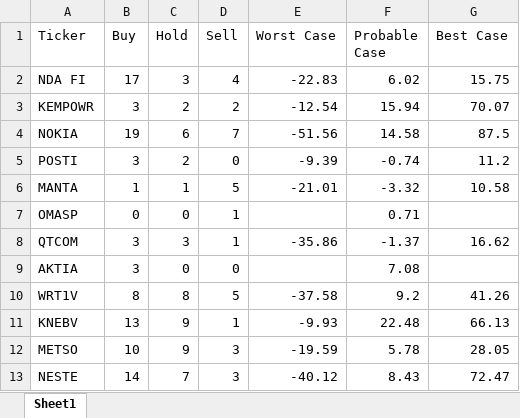
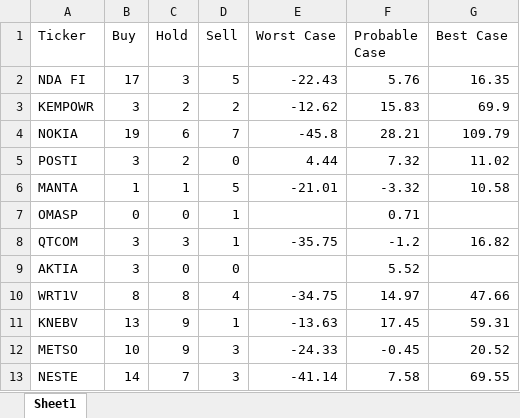
Before and after one commit to casperkangas/nordnet-scraper, an Excel workbook: Manual_Analyst_Ratings.xlsx, sheet Sheet1, drawn as a sheet; only a part is shown; values as stored, in another font and other column widths than the file's, no borders; the diff covers the shown part only; the diff names each change by its address in the sheet, - before the commit and + after, or states it on an @@ line.

Commit message:
Update Manual Analyst Ratings spreadsheet

```diff
--- a/Manual_Analyst_Ratings.xlsx (sheet Sheet1)
+++ b/Manual_Analyst_Ratings.xlsx (sheet Sheet1)
-D2 (Sell): 4
+D2 (Sell): 5
-E2 (Worst Case): -22.83
+E2 (Worst Case): -22.43
-F2 (Probable Case): 6.02
+F2 (Probable Case): 5.76
-G2 (Best Case): 15.75
+G2 (Best Case): 16.35
-E3 (Worst Case): -12.54
+E3 (Worst Case): -12.62
-F3 (Probable Case): 15.94
+F3 (Probable Case): 15.83
-G3 (Best Case): 70.07
+G3 (Best Case): 69.9
-E4 (Worst Case): -51.56
+E4 (Worst Case): -45.8
-F4 (Probable Case): 14.58
+F4 (Probable Case): 28.21
-G4 (Best Case): 87.5
+G4 (Best Case): 109.79
-E5 (Worst Case): -9.39
+E5 (Worst Case): 4.44
-F5 (Probable Case): -0.74
+F5 (Probable Case): 7.32
-G5 (Best Case): 11.2
+G5 (Best Case): 11.02
-E8 (Worst Case): -35.86
+E8 (Worst Case): -35.75
-F8 (Probable Case): -1.37
+F8 (Probable Case): -1.2
-G8 (Best Case): 16.62
+G8 (Best Case): 16.82
-F9 (Probable Case): 7.08
+F9 (Probable Case): 5.52
-D10 (Sell): 5
+D10 (Sell): 4
-E10 (Worst Case): -37.58
+E10 (Worst Case): -34.75
-F10 (Probable Case): 9.2
+F10 (Probable Case): 14.97
-G10 (Best Case): 41.26
+G10 (Best Case): 47.66
-E11 (Worst Case): -9.93
+E11 (Worst Case): -13.63
-F11 (Probable Case): 22.48
+F11 (Probable Case): 17.45
-G11 (Best Case): 66.13
+G11 (Best Case): 59.31
-E12 (Worst Case): -19.59
+E12 (Worst Case): -24.33
-F12 (Probable Case): 5.78
+F12 (Probable Case): -0.45
-G12 (Best Case): 28.05
+G12 (Best Case): 20.52
-E13 (Worst Case): -40.12
+E13 (Worst Case): -41.14
-F13 (Probable Case): 8.43
+F13 (Probable Case): 7.58
-G13 (Best Case): 72.47
+G13 (Best Case): 69.55
```
Also changed, not shown: 241 edited cells elsewhere in this sheet.
